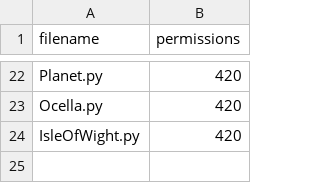
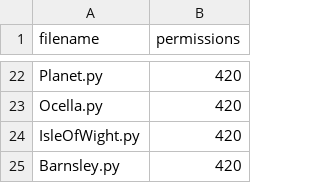
Before and after one commit to openaustralia/planningalerts, a CSV file: python_scrapers/OtherFilesToCopy.csv, drawn as a sheet; only a part is shown, gaps mark what is left out; the diff names each change by its address in the sheet, - before the commit and + after, or states it on an @@ line.

```diff
--- a/python_scrapers/OtherFilesToCopy.csv
+++ b/python_scrapers/OtherFilesToCopy.csv
+row 25: Barnsley.py | 420
```
Also changed, not shown: python_scrapers/SitesToGenerate.csv, 1 other file.
